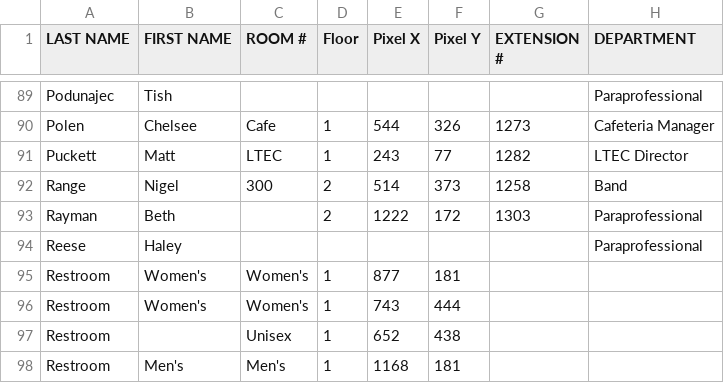
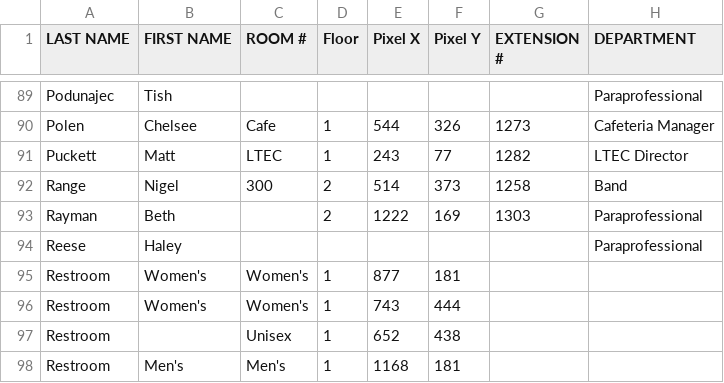
Before and after one commit to Ponch1999/brianboltontech.com, a CSV file: teachers_rooms.csv, drawn as a sheet; only a part is shown, gaps mark what is left out.

Commit message:
Update teachers_rooms.csv

```diff
--- a/teachers_rooms.csv
+++ b/teachers_rooms.csv
@@ -92,3 +92,3 @@ Puckett,Matt,LTEC ,1,243,77,1282,LTEC Director
 Range,Nigel,300,2,514,373,1258,Band
-Rayman,Beth,,2,1222,172,1303,Paraprofessional
+Rayman,Beth,,2,1222,169,1303,Paraprofessional
 Reese,Haley,,,,,,Paraprofessional
```
